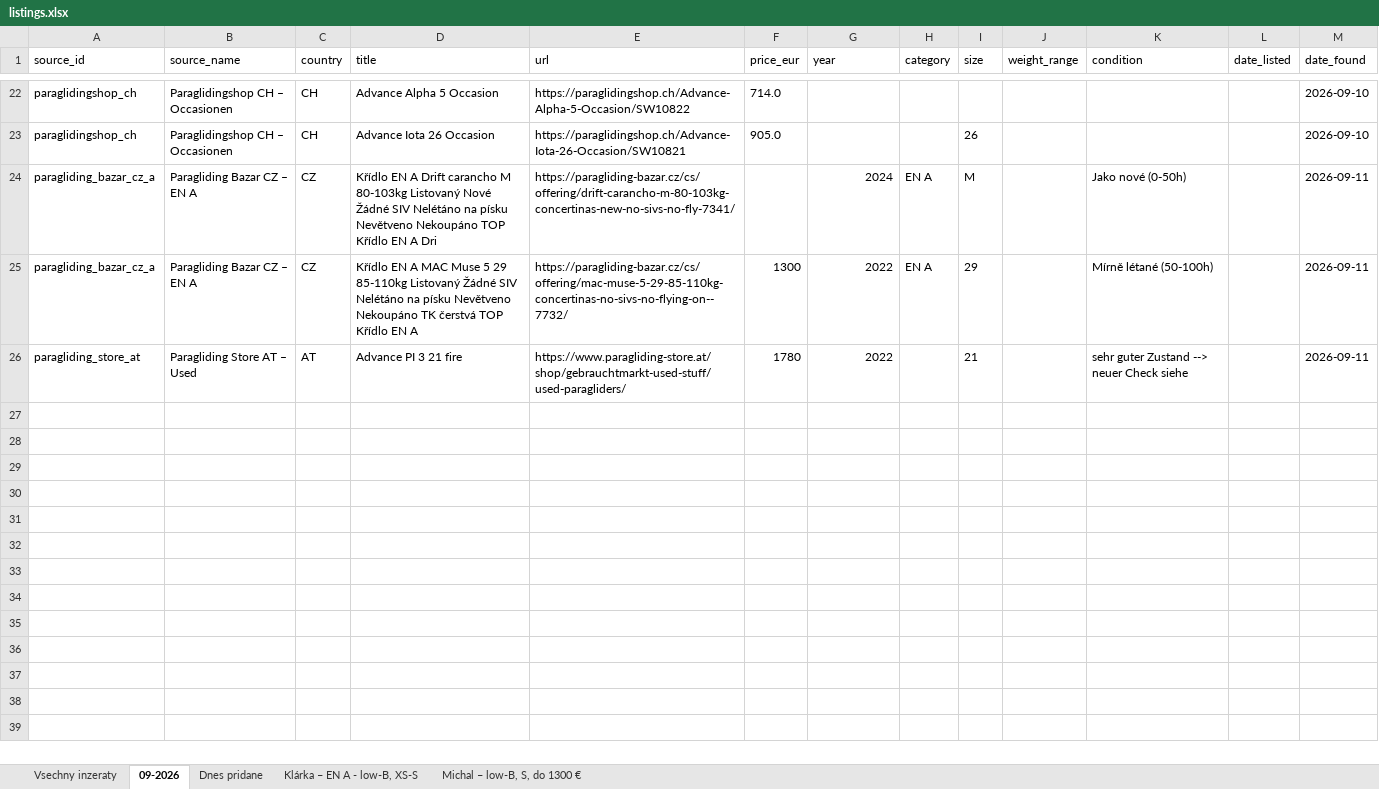
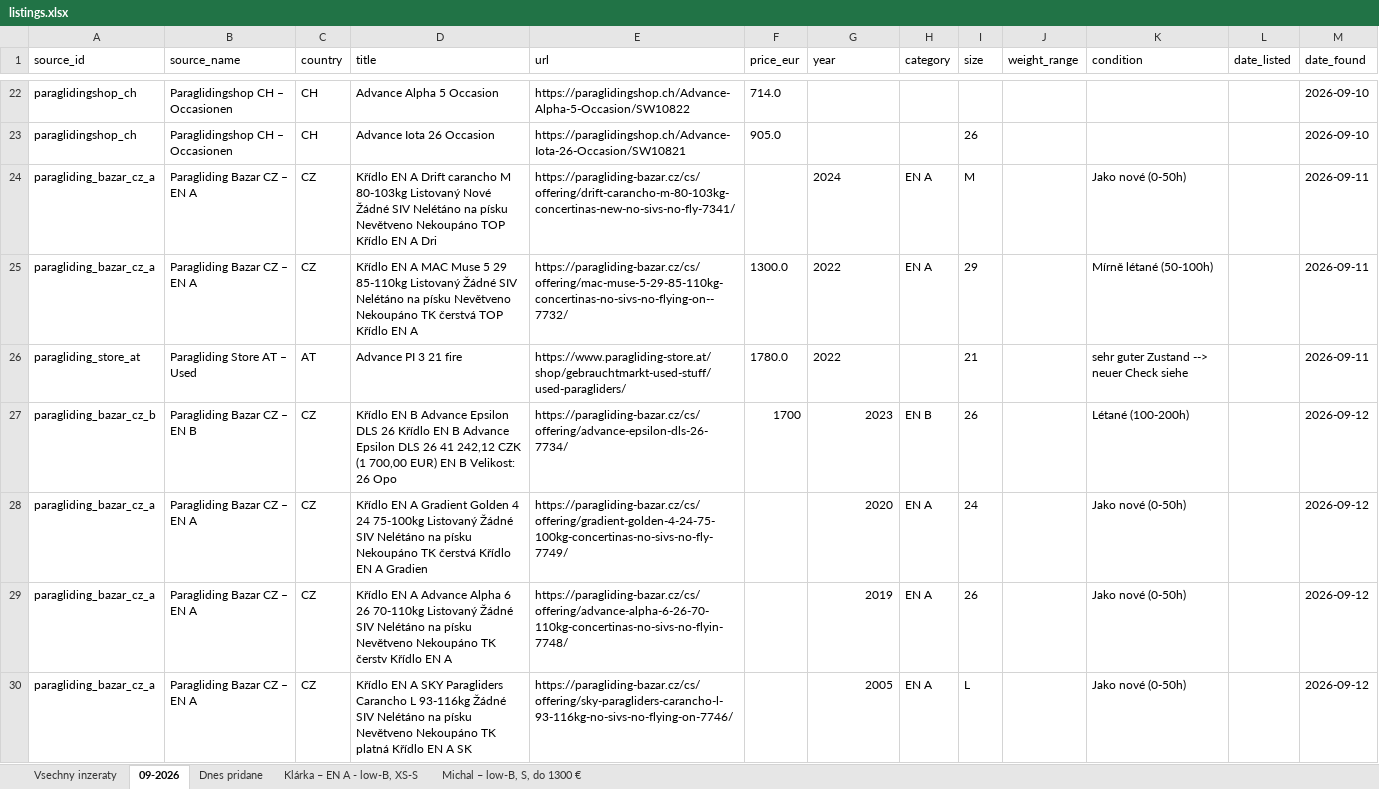
Before and after one commit to zimmema3/paragliding, an Excel workbook: data/bazar_watcher/listings.xlsx, sheet 09-2026, drawn as a sheet; only a part is shown, gaps mark what is left out; values as stored, in another font and other column widths than the file's, no borders; the diff names each change by its address in the sheet, - before the commit and + after, or states it on an @@ line.

```diff
--- a/data/bazar_watcher/listings.xlsx (sheet 09-2026)
+++ b/data/bazar_watcher/listings.xlsx (sheet 09-2026)
-G24:G26 alignment: right
+G24:G26 alignment: left
-F25 (price_eur): 1300
+F25 (price_eur): 1300.0
-F26 (price_eur): 1780
+F26 (price_eur): 1780.0
+row 27: paragliding_bazar_cz_b | Paragliding Bazar CZ – EN B | CZ | Křídlo EN B Advance Epsilon DLS 26 Křídlo EN B Advance Epsilon DLS 26 41 242,12 CZK (1 700,00 EUR) EN B Velikost: 26 Opo | https://paragliding-bazar.cz/cs/offering/advance-epsilon-dls-26-7734/ | 1700 | 2023 | EN B | 26 |  | Létané (100-200h) |  | 2026-09-12
+row 28: paragliding_bazar_cz_a | Paragliding Bazar CZ – EN A | CZ | Křídlo EN A Gradient Golden 4 24 75-100kg Listovaný Žádné SIV Nelétáno na písku Nekoupáno TK čerstvá Křídlo EN A Gradien | https://paragliding-bazar.cz/cs/offering/gradient-golden-4-24-75-100kg-concertinas-no-sivs-no-fly-7749/ |  | 2020 | EN A | 24 |  | Jako nové (0-50h) |  | 2026-09-12
+row 29: paragliding_bazar_cz_a | Paragliding Bazar CZ – EN A | CZ | Křídlo EN A Advance Alpha 6 26 70-110kg Listovaný Žádné SIV Nelétáno na písku Nevětveno Nekoupáno TK čerstv Křídlo EN A | https://paragliding-bazar.cz/cs/offering/advance-alpha-6-26-70-110kg-concertinas-no-sivs-no-flyin-7748/ |  | 2019 | EN A | 26 |  | Jako nové (0-50h) |  | 2026-09-12
+row 30: paragliding_bazar_cz_a | Paragliding Bazar CZ – EN A | CZ | Křídlo EN A SKY Paragliders Carancho L 93-116kg Žádné SIV Nelétáno na písku Nevětveno Nekoupáno TK platná Křídlo EN A SK | https://paragliding-bazar.cz/cs/offering/sky-paragliders-carancho-l-93-116kg-no-sivs-no-flying-on-7746/ |  | 2005 | EN A | L |  | Jako nové (0-50h) |  | 2026-09-12
```
Also changed, not shown: sheet Vsechny inzeraty, sheet Dnes pridane, sheet Klárka – EN A - low-B, XS-S, sheet Michal – low-B, S, do 1300 €, 1 other file.
